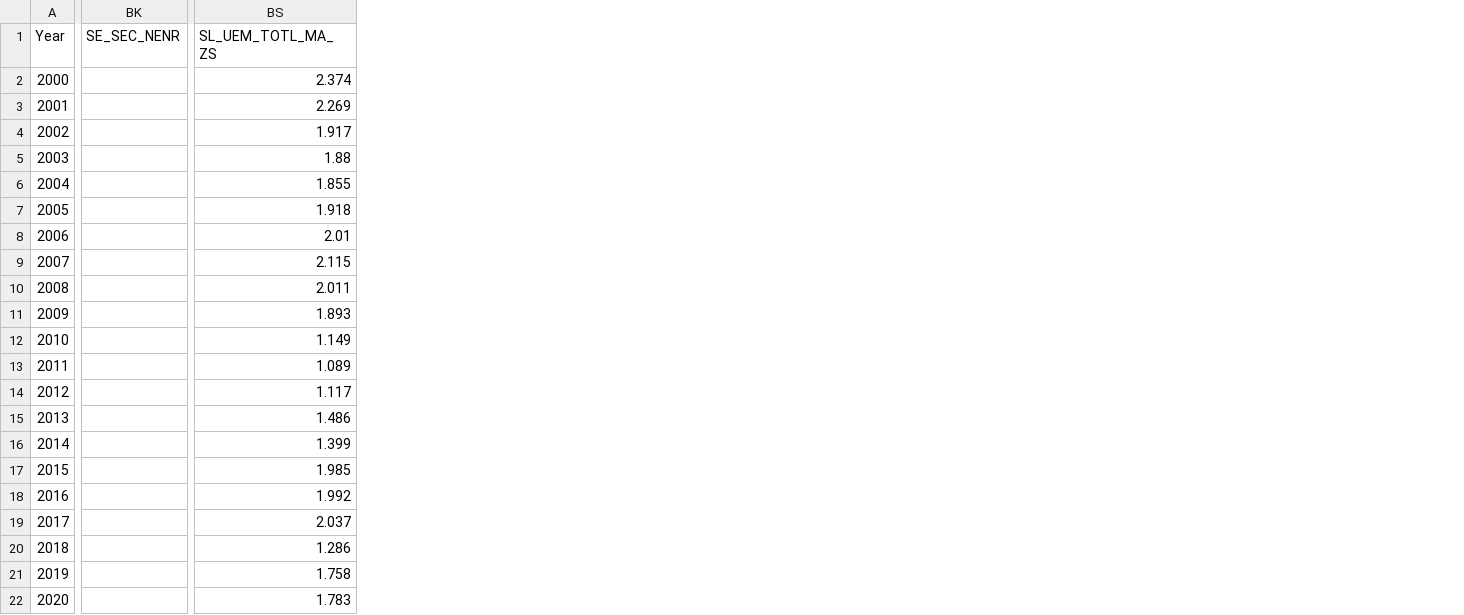
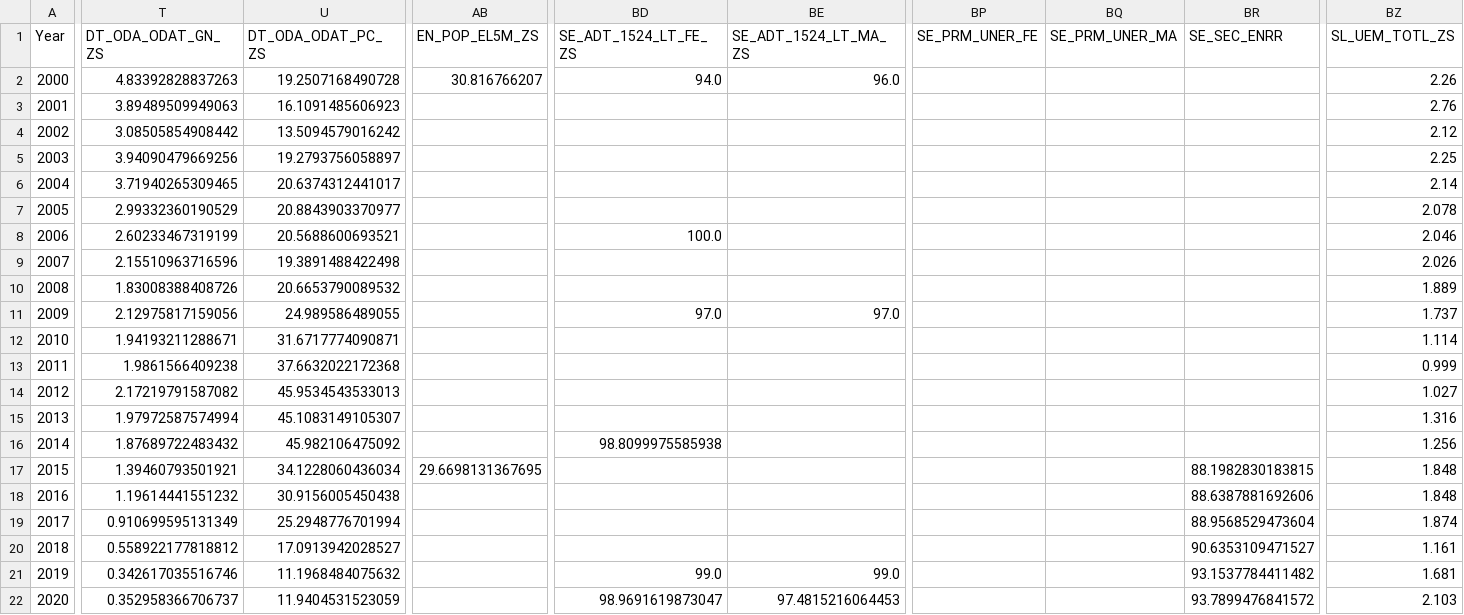
Before and after one commit to 0Nguyen0Cong0Tuan0/Data-Visualization, a CSV file: Lab2/wdi_2000_2020_VNM.csv, drawn as a sheet; only a part is shown, gaps mark what is left out; removed rows and columns are numbered as before the commit, all else as after; the diff covers the shown part only; the diff names each change by its address in the sheet, - before the commit and + after, or states it on an @@ line.

```diff
--- a/Lab2/wdi_2000_2020_VNM.csv
+++ b/Lab2/wdi_2000_2020_VNM.csv
+column T (DT_ODA_ODAT_GN_ZS), rows 2-22: 4.83392828837263 | 3.89489509949063 | 3.08505854908442 | 3.94090479669256 | 3.71940265309465 | 2.99332360190529 | 2.60233467319199 | 2.15510963716596 | 1.83008388408726 | 2.12975817159056 | 1.94193211288671 | 1.9861566409238 | 2.17219791587082 | 1.97972587574994 | 1.87689722483432 | 1.39460793501921 | 1.19614441551232 | 0.910699595131349 | 0.558922177818812 | 0.342617035516746 | 0.352958366706737
+column U (DT_ODA_ODAT_PC_ZS), rows 2-22: 19.2507168490728 | 16.1091485606923 | 13.5094579016242 | 19.2793756058897 | 20.6374312441017 | 20.8843903370977 | 20.5688600693521 | 19.3891488422498 | 20.6653790089532 | 24.989586489055 | 31.6717774090871 | 37.6632022172368 | 45.9534543533013 | 45.1083149105307 | 45.982106475092 | 34.1228060436034 | 30.9156005450438 | 25.2948776701994 | 17.0913942028527 | 11.1968484075632 | 11.9404531523059
+column AB (EN_POP_EL5M_ZS), rows 2-17: 30.816766207 |  |  |  |  |  |  |  |  |  |  |  |  |  |  | 29.6698131367695
+column BD (SE_ADT_1524_LT_FE_ZS), rows 2-22: 94.0 |  |  |  |  |  | 100.0 |  |  | 97.0 |  |  |  |  | 98.8099975585938 |  |  |  |  | 99.0 | 98.9691619873047
+column BE (SE_ADT_1524_LT_MA_ZS), rows 2-22: 96.0 |  |  |  |  |  |  |  |  | 97.0 |  |  |  |  |  |  |  |  |  | 99.0 | 97.4815216064453
-column BK (SE_SEC_NENR), empty
+column BP (SE_PRM_UNER_FE), empty
+column BQ (SE_PRM_UNER_MA), empty
+column BR (SE_SEC_ENRR), rows 17-22: 88.1982830183815 | 88.6387881692606 | 88.9568529473604 | 90.6353109471527 | 93.1537784411482 | 93.7899476841572
-column BS (SL_UEM_TOTL_MA_ZS), rows 2-22: 2.374 | 2.269 | 1.917 | 1.88 | 1.855 | 1.918 | 2.01 | 2.115 | 2.011 | 1.893 | 1.149 | 1.089 | 1.117 | 1.486 | 1.399 | 1.985 | 1.992 | 2.037 | 1.286 | 1.758 | 1.783
+column BZ (SL_UEM_TOTL_ZS), rows 2-22: 2.26 | 2.76 | 2.12 | 2.25 | 2.14 | 2.078 | 2.046 | 2.026 | 1.889 | 1.737 | 1.114 | 0.999 | 1.027 | 1.316 | 1.256 | 1.848 | 1.848 | 1.874 | 1.161 | 1.681 | 2.103
```
Also changed, not shown: 1 edited cell elsewhere in this file, Lab2/wdi_2000_2020_JPN.csv, Lab2/wdi_2000_2020_USA.csv, 1 other file.
